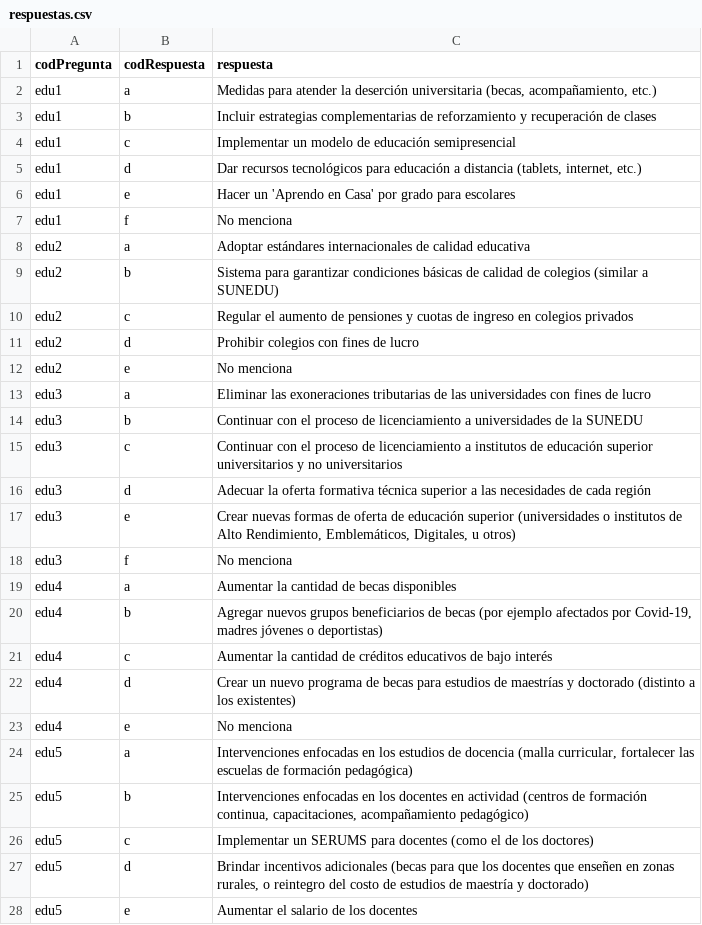
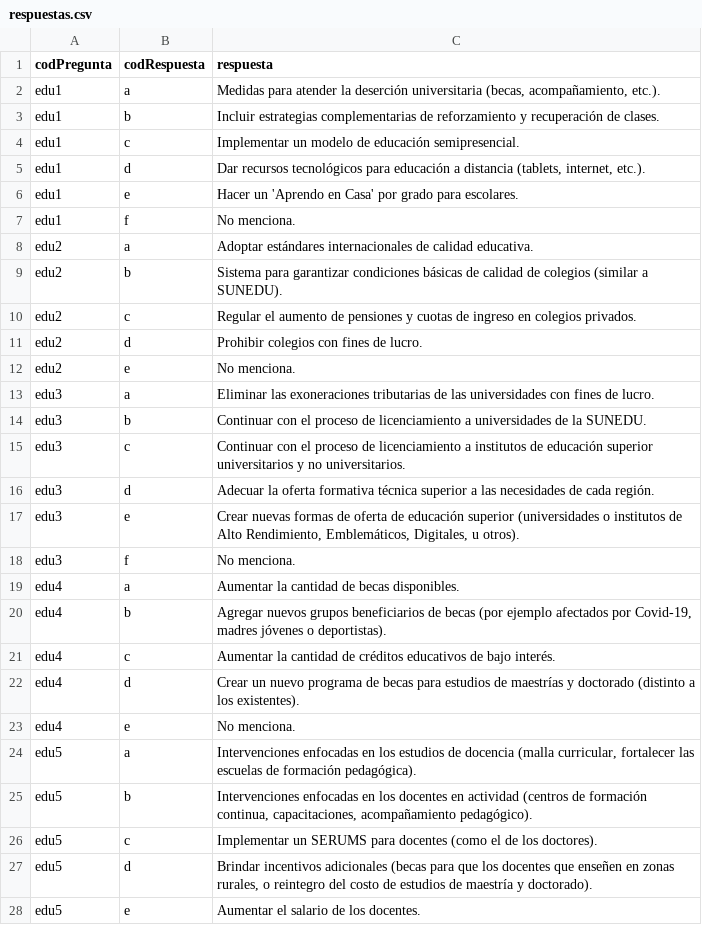
Before and after one commit to openpolitica/open-politica-backend, a CSV file: src/dbtools/respuestas.csv, drawn as a sheet; only a part is shown; the diff covers the shown part only.

Commit message:
Add point to all answers

```diff
--- a/src/dbtools/respuestas.csv
+++ b/src/dbtools/respuestas.csv
@@ -1,28 +1,28 @@
 codPregunta,codRespuesta,respuesta
-edu1,a,"Medidas para atender la deserción universitaria (becas, acompañamiento, etc.)"
-edu1,b,Incluir estrategias complementarias de reforzamiento y recuperación de clases
-edu1,c,Implementar un modelo de educación semipresencial
-edu1,d,"Dar recursos tecnológicos para educación a distancia (tablets, internet, etc.)"
-edu1,e,Hacer un 'Aprendo en Casa' por grado para escolares
-edu1,f,No menciona
-edu2,a,Adoptar estándares internacionales de calidad educativa
-edu2,b,Sistema para garantizar condiciones básicas de calidad de colegios (similar a SUNEDU)
-edu2,c,Regular el aumento de pensiones y cuotas de ingreso en colegios privados
-edu2,d,Prohibir colegios con fines de lucro
-edu2,e,No menciona
-edu3,a,Eliminar las exoneraciones tributarias de las universidades con fines de lucro
-edu3,b,Continuar con el proceso de licenciamiento a universidades de la SUNEDU
-edu3,c,Continuar con el proceso de licenciamiento a institutos de educación superior universitarios y no universitarios
-edu3,d,Adecuar la oferta formativa técnica superior a las necesidades de cada región
-edu3,e,"Crear nuevas formas de oferta de educación superior (universidades o institutos de Alto Rendimiento, Emblemáticos, Digitales, u otros)"
-edu3,f,No menciona
-edu4,a,Aumentar la cantidad de becas disponibles
-edu4,b,"Agregar nuevos grupos beneficiarios de becas (por ejemplo afectados por Covid-19, madres jóvenes o deportistas)"
-edu4,c,Aumentar la cantidad de créditos educativos de bajo interés
-edu4,d,Crear un nuevo programa de becas para estudios de maestrías y doctorado (distinto a los existentes)
-edu4,e,No menciona
-edu5,a,"Intervenciones enfocadas en los estudios de docencia (malla curricular, fortalecer las escuelas de formación pedagógica)"
-edu5,b,"Intervenciones enfocadas en los docentes en actividad (centros de formación continua, capacitaciones, acompañamiento pedagógico)"
-edu5,c,Implementar un SERUMS para docentes (como el de los doctores)
-edu5,d,"Brindar incentivos adicionales (becas para que los docentes que enseñen en zonas rurales, o reintegro del costo de estudios de maestría y doctorado)"
-edu5,e,Aumentar el salario de los docentes
+edu1,a,"Medidas para atender la deserción universitaria (becas, acompañamiento, etc.)."
+edu1,b,Incluir estrategias complementarias de reforzamiento y recuperación de clases.
+edu1,c,Implementar un modelo de educación semipresencial.
+edu1,d,"Dar recursos tecnológicos para educación a distancia (tablets, internet, etc.)."
+edu1,e,Hacer un 'Aprendo en Casa' por grado para escolares.
+edu1,f,No menciona.
+edu2,a,Adoptar estándares internacionales de calidad educativa.
+edu2,b,Sistema para garantizar condiciones básicas de calidad de colegios (similar a SUNEDU).
+edu2,c,Regular el aumento de pensiones y cuotas de ingreso en colegios privados.
+edu2,d,Prohibir colegios con fines de lucro.
+edu2,e,No menciona.
+edu3,a,Eliminar las exoneraciones tributarias de las universidades con fines de lucro.
+edu3,b,Continuar con el proceso de licenciamiento a universidades de la SUNEDU.
+edu3,c,Continuar con el proceso de licenciamiento a institutos de educación superior universitarios y no universitarios.
+edu3,d,Adecuar la oferta formativa técnica superior a las necesidades de cada región.
+edu3,e,"Crear nuevas formas de oferta de educación superior (universidades o institutos de Alto Rendimiento, Emblemáticos, Digitales, u otros)."
+edu3,f,No menciona.
+edu4,a,Aumentar la cantidad de becas disponibles.
+edu4,b,"Agregar nuevos grupos beneficiarios de becas (por ejemplo afectados por Covid-19, madres jóvenes o deportistas)."
+edu4,c,Aumentar la cantidad de créditos educativos de bajo interés.
+edu4,d,Crear un nuevo programa de becas para estudios de maestrías y doctorado (distinto a los existentes).
+edu4,e,No menciona.
+edu5,a,"Intervenciones enfocadas en los estudios de docencia (malla curricular, fortalecer las escuelas de formación pedagógica)."
+edu5,b,"Intervenciones enfocadas en los docentes en actividad (centros de formación continua, capacitaciones, acompañamiento pedagógico)."
+edu5,c,Implementar un SERUMS para docentes (como el de los doctores).
+edu5,d,"Brindar incentivos adicionales (becas para que los docentes que enseñen en zonas rurales, o reintegro del costo de estudios de maestría y doctorado)."
+edu5,e,Aumentar el salario de los docentes.
```
Also changed, not shown: 153 edited cells elsewhere in this file.
